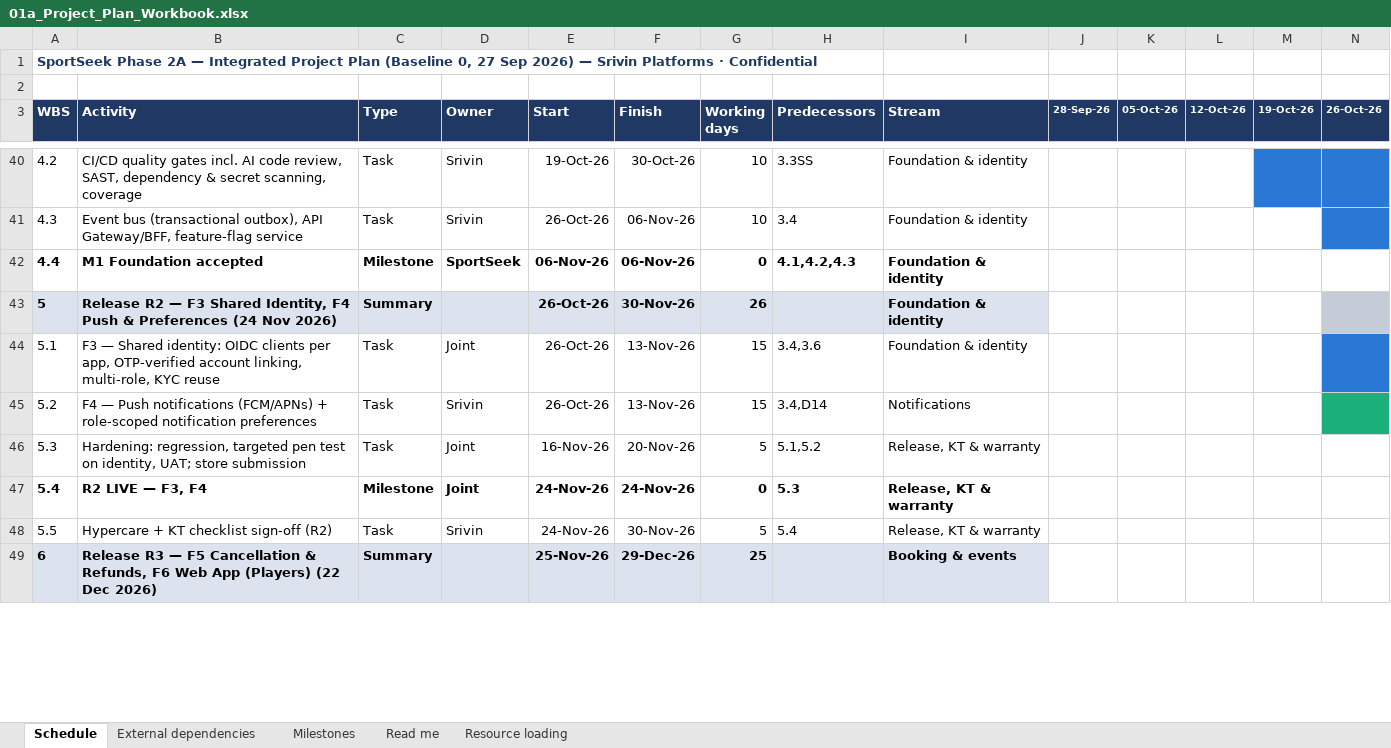
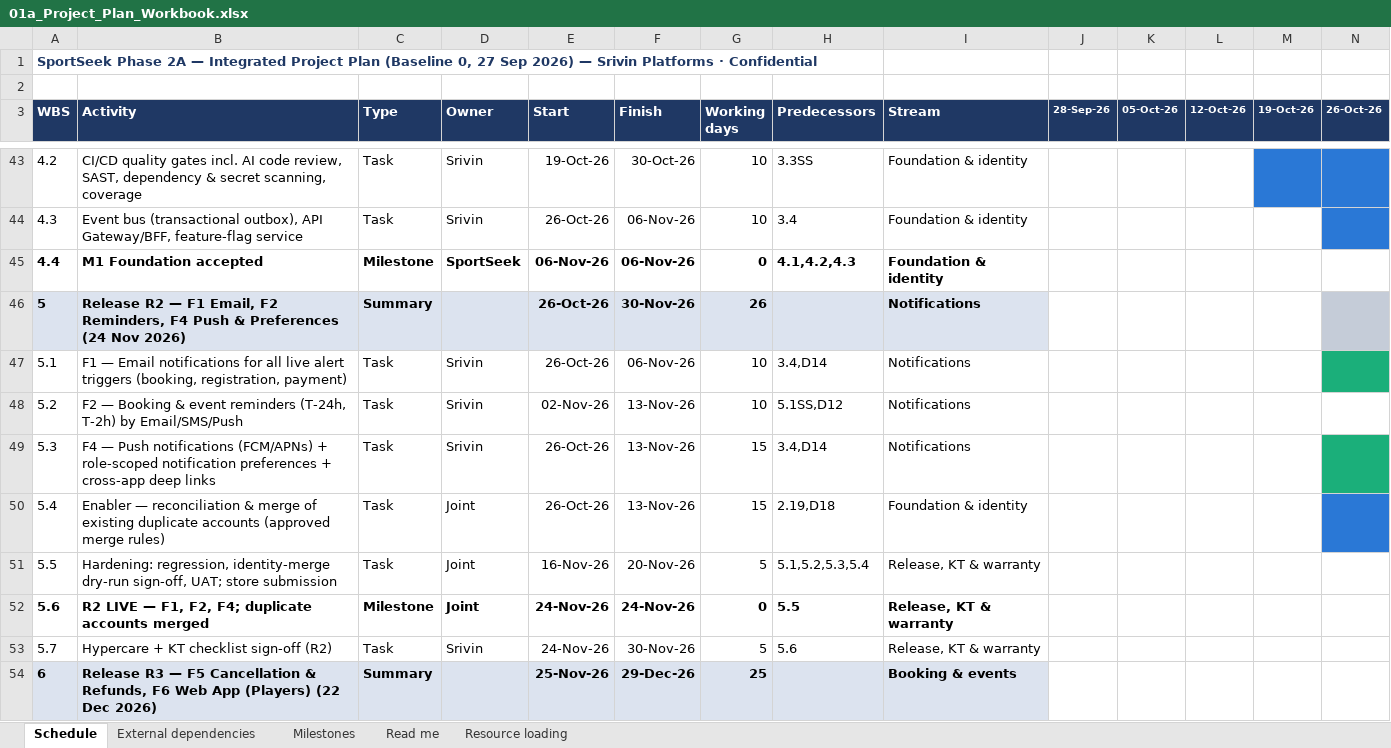
Before and after one commit to sr124s71-alt/RacingAhead, an Excel workbook: docs/phase-2a/01a_Project_Plan_Workbook.xlsx, sheet Schedule, drawn as a sheet; only a part is shown, gaps mark what is left out; values as stored, in another font and other column widths than the file's, no borders; removed rows and columns are numbered as before the commit, all else as after; rows hold the shown columns only; the diff covers the shown part only; the diff names each change by its address in the sheet, - before the commit and + after, or states it on an @@ line.

```diff
--- a/docs/phase-2a/01a_Project_Plan_Workbook.xlsx (sheet Schedule)
+++ b/docs/phase-2a/01a_Project_Plan_Workbook.xlsx (sheet Schedule)
@@ column A (WBS) renumbered between rows 22 and 59 @@
-B46 (Activity): …R2 — F3 Shared Identity, F4 Push…
+B46 (Activity): …R2 — F1 Email, F2 Reminders, F4 Push…
-I46 (Stream): Foundation & identity
+I46 (Stream): Notifications
-row 44: 5.1 | F3 — Shared identity: OIDC clients per app, OTP-verified account linking, multi-role, KYC reuse | Task | Joint | 26-Oct-26 | 13-Nov-26 | 15 | 3.4,3.6 | Foundation & identity
+row 47: 5.1 | F1 — Email notifications for all live alert triggers (booking, registration, payment) | Task | Srivin | 26-Oct-26 | 06-Nov-26 | 10 | 3.4,D14 | Notifications
+row 48: 5.2 | F2 — Booking & event reminders (T-24h, T-2h) by Email/SMS/Push | Task | Srivin | 02-Nov-26 | 13-Nov-26 | 10 | 5.1SS,D12 | Notifications
-B49 (Activity): …notification preferences
+B49 (Activity): …notification preferences + cross-app deep links
+row 50: 5.4 | Enabler — reconciliation & merge of existing duplicate accounts (approved merge rules) | Task | Joint | 26-Oct-26 | 13-Nov-26 | 15 | 2.19,D18 | Foundation & identity
-B51 (Activity): Hardening: regression, targeted pen test on identity, UAT; store…
+B51 (Activity): Hardening: regression, identity-merge dry-run sign-off, UAT; store…
-H51 (Predecessors): 5.1,5.2
+H51 (Predecessors): 5.1,5.2,5.3,5.4
-B52 (Activity): R2 LIVE — F3, F4
+B52 (Activity): R2 LIVE — F1, F2, F4; duplicate accounts merged
-H52 (Predecessors): 5.3
+H52 (Predecessors): 5.5
-H53 (Predecessors): 5.4
+H53 (Predecessors): 5.6
```
Also changed, not shown: 5 added rows, 3 removed rows and 32 edited cells elsewhere in this sheet, sheet Milestones, sheet External dependencies, sheet Resource loading, 21 other files.
